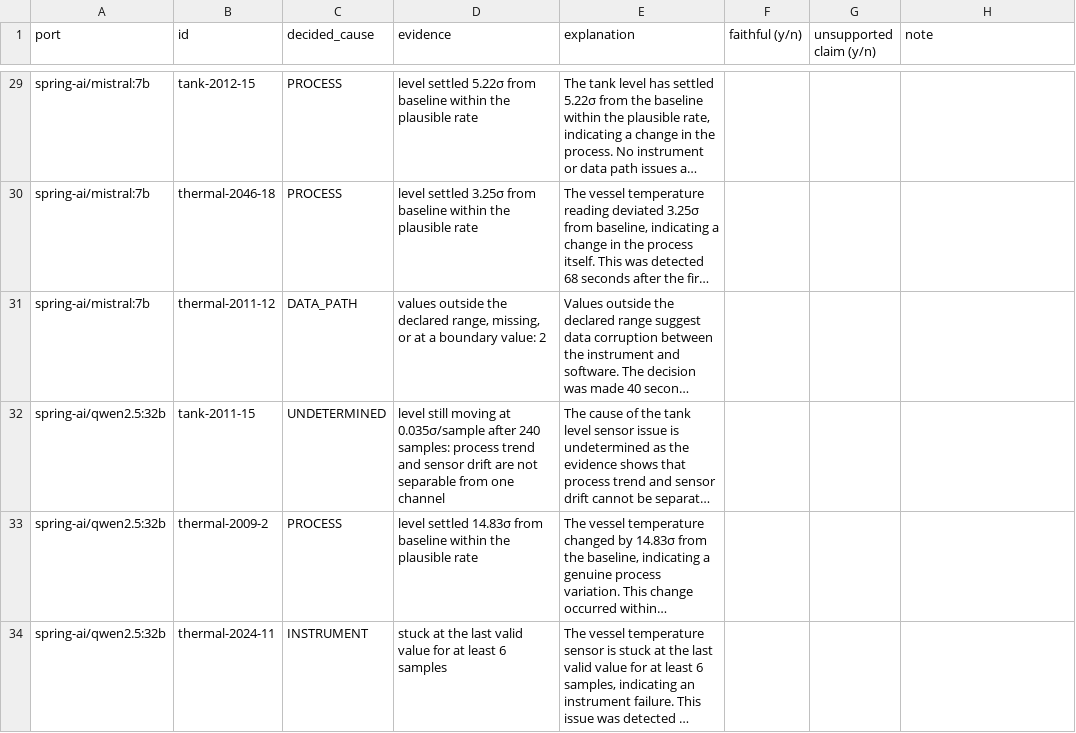
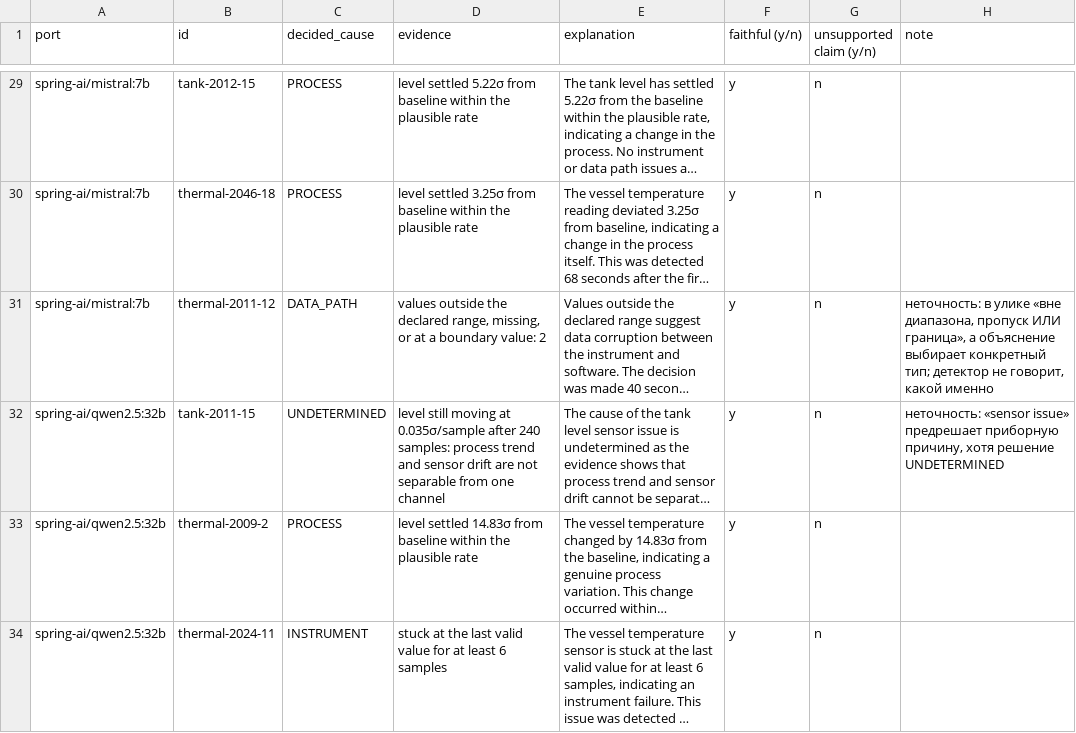
Before and after one commit to alxkm/triage-explain, a CSV file: results/audit_sheet.csv, drawn as a sheet; only a part is shown, gaps mark what is left out; long unchanged cells end in …; the diff covers the shown part only; the diff names each change by its address in the sheet, - before the commit and + after, or states it on an @@ line.

```diff
--- a/results/audit_sheet.csv
+++ b/results/audit_sheet.csv
-F29:F34 (faithful (y/n)): (empty)
+F29:F34 (faithful (y/n)): y
-G29:G34 (unsupported claim (y/n)): (empty)
+G29:G34 (unsupported claim (y/n)): n
-H31 (note): (empty)
+H31 (note): неточность: в улике «вне диапазона, пропуск ИЛИ граница», а объяснение выбирает конкретный тип; детектор не говорит, какой именно
-H32 (note): (empty)
+H32 (note): неточность: «sensor issue» предрешает приборную причину, хотя решение UNDETERMINED
```
Also changed, not shown: 113 edited cells elsewhere in this file, 3 other files.
